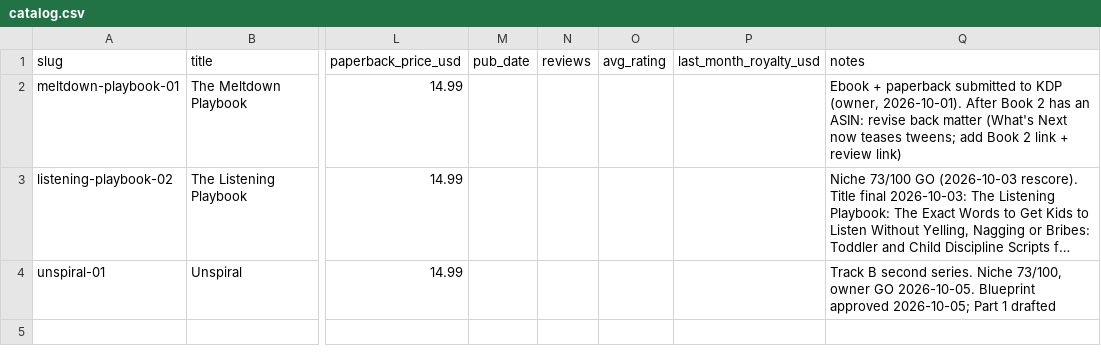
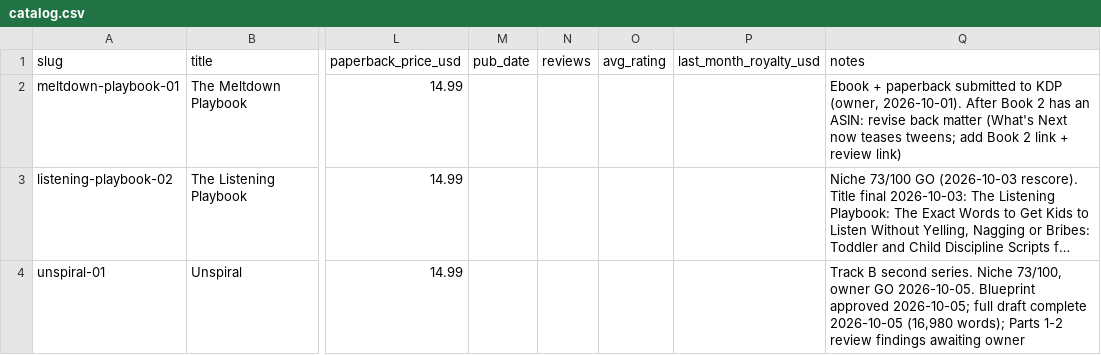
Before and after one commit to chitranshh08/client-outreach, a CSV file: tracker/catalog.csv, drawn as a sheet; only a part is shown, gaps mark what is left out; long unchanged cells end in …; the diff names each change by its address in the sheet, - before the commit and + after, or states it on an @@ line.

```diff
--- a/tracker/catalog.csv
+++ b/tracker/catalog.csv
-Q4 (notes): …approved 2026-10-05; Part 1 drafted
+Q4 (notes): …approved 2026-10-05; full draft complete 2026-10-05 (16,980 words); Parts 1-2 review findings awaiting owner
```
Also changed, not shown: 4 other files.
